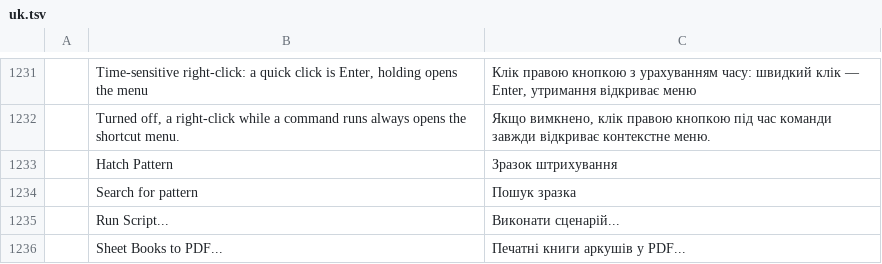
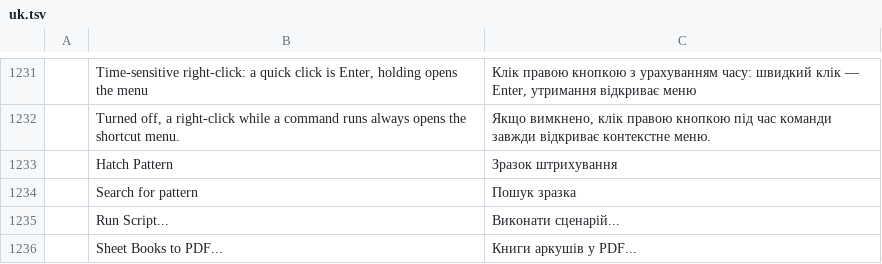
Before and after one commit to Ilaiyabharathyr/CadCraft, a TSV file: crates/ui-egui/src/i18n/uk.tsv, drawn as a sheet; only a part is shown, gaps mark what is left out.

```diff
--- a/crates/ui-egui/src/i18n/uk.tsv
+++ b/crates/ui-egui/src/i18n/uk.tsv
@@ -1235,2 +1235,2 @@
 	Run Script...	Виконати сценарій...
-	Sheet Books to PDF...	Печатні книги аркушів у PDF...
+	Sheet Books to PDF...	Книги аркушів у PDF...
```
Also changed, not shown: 1 other file.
